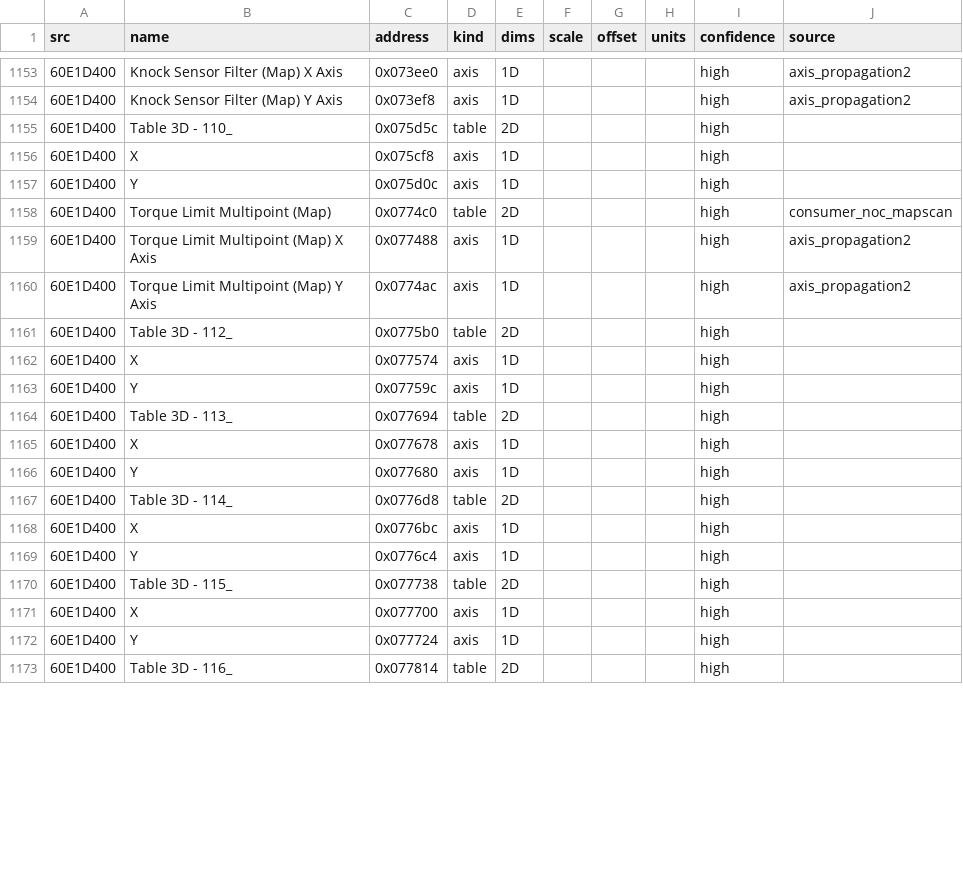
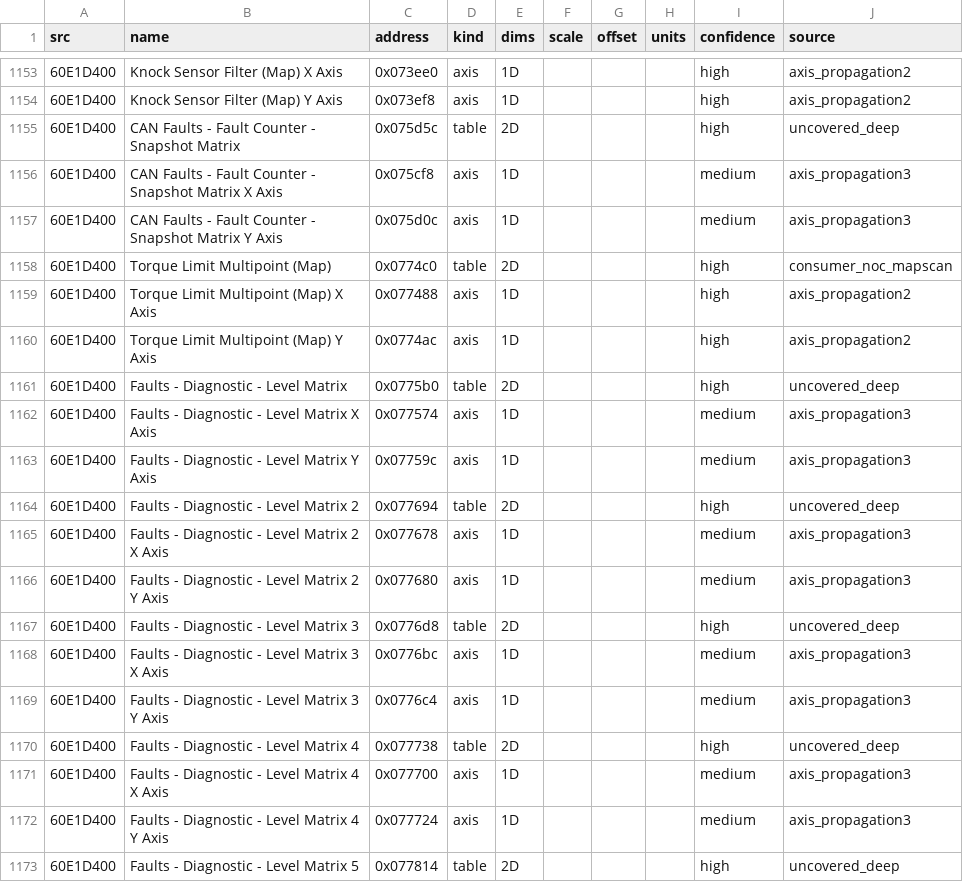
Before and after one commit to davtur19/rx8ecu, a CSV file: symbols/cal_tables.csv, drawn as a sheet; only a part is shown, gaps mark what is left out; the diff covers the shown part only.

Commit message:
symbols: name final 25 cal tables + axes in 60E1D400 (deep consumer hunt)

```diff
--- a/symbols/cal_tables.csv
+++ b/symbols/cal_tables.csv
@@ -1154,5 +1154,5 @@ src,name,address,kind,dims,scale,offset,units,confidence,source
 60E1D400,Knock Sensor Filter (Map) Y Axis,0x073ef8,axis,1D,,,,high,axis_propagation2
-60E1D400,Table 3D - 110_,0x075d5c,table,2D,,,,high
-60E1D400,X,0x075cf8,axis,1D,,,,high
-60E1D400,Y,0x075d0c,axis,1D,,,,high
+60E1D400,CAN Faults - Fault Counter - Snapshot Matrix,0x075d5c,table,2D,,,,high,uncovered_deep
+60E1D400,CAN Faults - Fault Counter - Snapshot Matrix X Axis,0x075cf8,axis,1D,,,,medium,axis_propagation3
+60E1D400,CAN Faults - Fault Counter - Snapshot Matrix Y Axis,0x075d0c,axis,1D,,,,medium,axis_propagation3
 60E1D400,Torque Limit Multipoint (Map),0x0774c0,table,2D,,,,high,consumer_noc_mapscan
@@ -1160,14 +1160,14 @@ src,name,address,kind,dims,scale,offset,units,confidence,source
 60E1D400,Torque Limit Multipoint (Map) Y Axis,0x0774ac,axis,1D,,,,high,axis_propagation2
-60E1D400,Table 3D - 112_,0x0775b0,table,2D,,,,high
-60E1D400,X,0x077574,axis,1D,,,,high
-60E1D400,Y,0x07759c,axis,1D,,,,high
-60E1D400,Table 3D - 113_,0x077694,table,2D,,,,high
-60E1D400,X,0x077678,axis,1D,,,,high
-60E1D400,Y,0x077680,axis,1D,,,,high
-60E1D400,Table 3D - 114_,0x0776d8,table,2D,,,,high
-60E1D400,X,0x0776bc,axis,1D,,,,high
-60E1D400,Y,0x0776c4,axis,1D,,,,high
-60E1D400,Table 3D - 115_,0x077738,table,2D,,,,high
-60E1D400,X,0x077700,axis,1D,,,,high
-60E1D400,Y,0x077724,axis,1D,,,,high
-60E1D400,Table 3D - 116_,0x077814,table,2D,,,,high
+60E1D400,Faults - Diagnostic - Level Matrix,0x0775b0,table,2D,,,,high,uncovered_deep
+60E1D400,Faults - Diagnostic - Level Matrix X Axis,0x077574,axis,1D,,,,medium,axis_propagation3
+60E1D400,Faults - Diagnostic - Level Matrix Y Axis,0x07759c,axis,1D,,,,medium,axis_propagation3
+60E1D400,Faults - Diagnostic - Level Matrix 2,0x077694,table,2D,,,,high,uncovered_deep
+60E1D400,Faults - Diagnostic - Level Matrix 2 X Axis,0x077678,axis,1D,,,,medium,axis_propagation3
+60E1D400,Faults - Diagnostic - Level Matrix 2 Y Axis,0x077680,axis,1D,,,,medium,axis_propagation3
+60E1D400,Faults - Diagnostic - Level Matrix 3,0x0776d8,table,2D,,,,high,uncovered_deep
+60E1D400,Faults - Diagnostic - Level Matrix 3 X Axis,0x0776bc,axis,1D,,,,medium,axis_propagation3
+60E1D400,Faults - Diagnostic - Level Matrix 3 Y Axis,0x0776c4,axis,1D,,,,medium,axis_propagation3
+60E1D400,Faults - Diagnostic - Level Matrix 4,0x077738,table,2D,,,,high,uncovered_deep
+60E1D400,Faults - Diagnostic - Level Matrix 4 X Axis,0x077700,axis,1D,,,,medium,axis_propagation3
+60E1D400,Faults - Diagnostic - Level Matrix 4 Y Axis,0x077724,axis,1D,,,,medium,axis_propagation3
+60E1D400,Faults - Diagnostic - Level Matrix 5,0x077814,table,2D,,,,high,uncovered_deep
```
Also changed, not shown: 116 edited cells elsewhere in this file.
